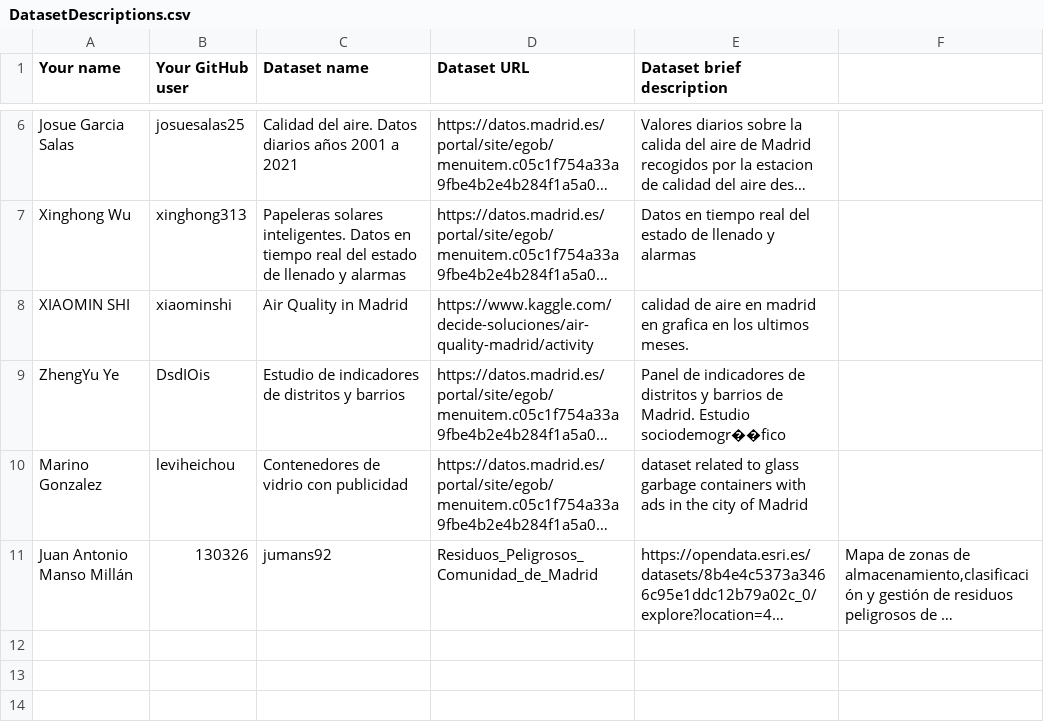
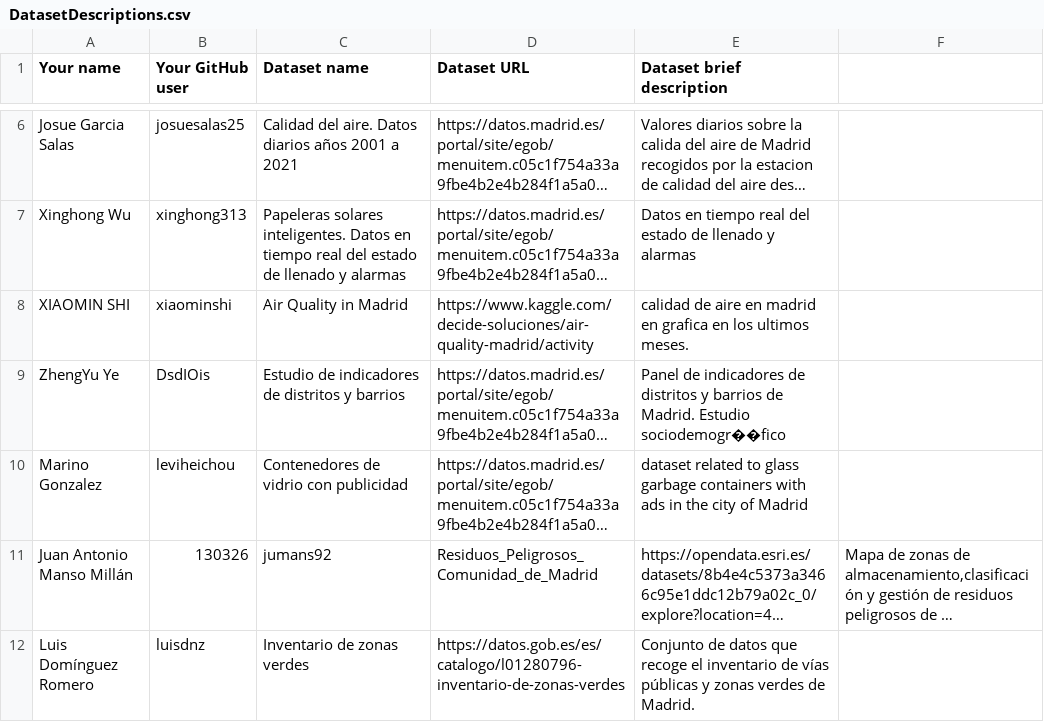
Before and after one commit to scipi0n/Curso2021-2022, a CSV file: Assignment1/DatasetDescriptions.csv, drawn as a sheet; only a part is shown, gaps mark what is left out; long unchanged cells end in …; the diff names each change by its address in the sheet, - before the commit and + after, or states it on an @@ line.

Commit message:
Added the URL of the dataset: Inventario de zonas verdes.

```diff
--- a/Assignment1/DatasetDescriptions.csv
+++ b/Assignment1/DatasetDescriptions.csv
+row 12: Luis Domínguez Romero | luisdnz | Inventario de zonas verdes | https://datos.gob.es/es/catalogo/l01280796-inventario-de-zonas-verdes | Conjunto de datos que recoge el inventario de vías públicas y zonas verdes de Madrid.
```
